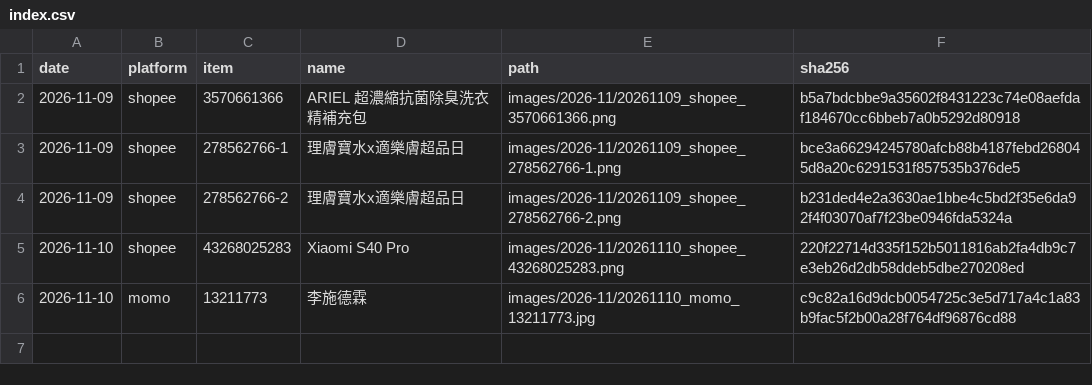
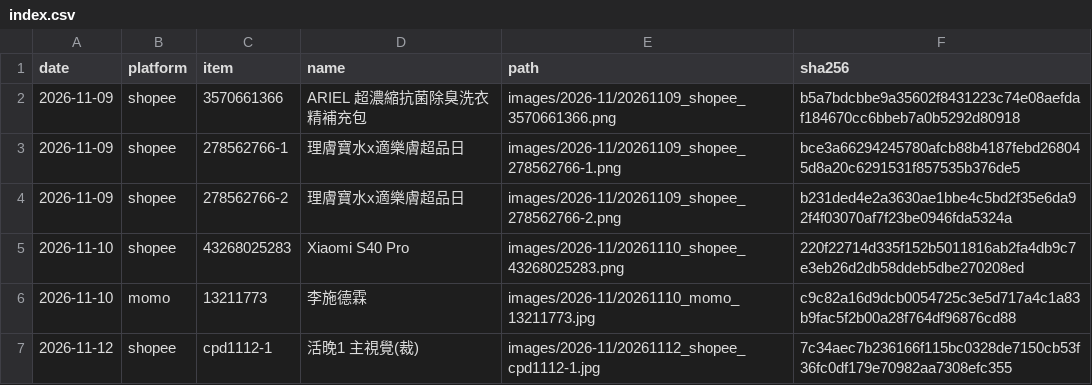
Before and after one commit to GW77/threads-images, a CSV file: index.csv, drawn as a sheet.

Commit message:
add 20261112_shopee_cpd1112-1.jpg

```diff
--- a/index.csv
+++ b/index.csv
@@ -6 +6,2 @@ date,platform,item,name,path,sha256
 2026-11-10,momo,13211773,李施德霖,images/2026-11/20261110_momo_13211773.jpg,c9c82a16d9dcb0054725c3e5d717a4c1a83b9fac5f2b00a28f764df96876cd88
+2026-11-12,shopee,cpd1112-1,活晚1 主視覺(裁),images/2026-11/20261112_shopee_cpd1112-1.jpg,7c34aec7b236166f115bc0328de7150cb53f36fc0df179e70982aa7308efc355
```
Also changed, not shown: 1 other file.
